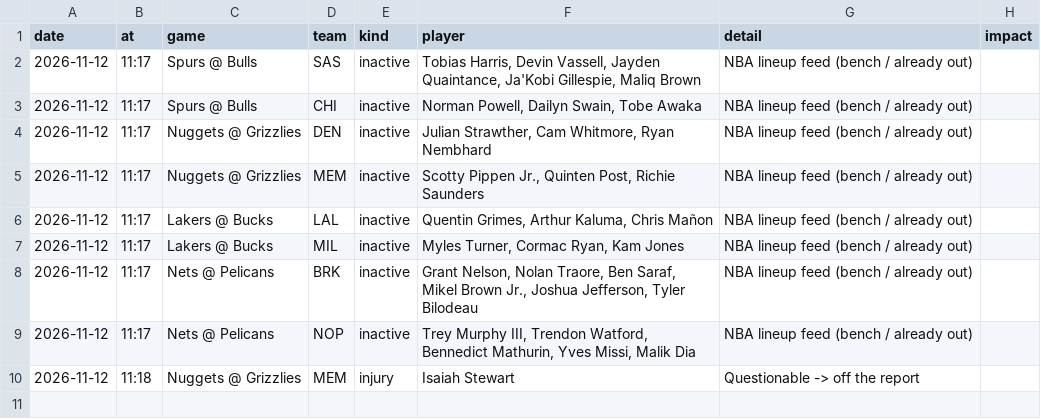
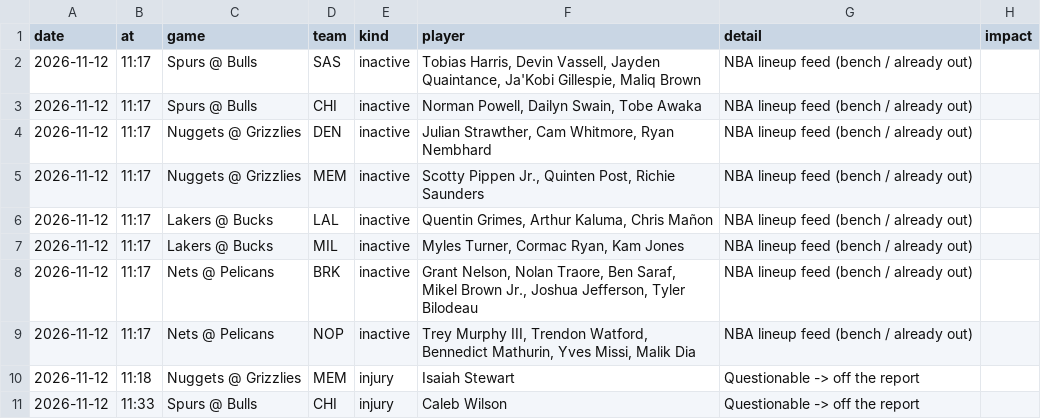
Before and after one commit to andrewkyriacou1993-lang/claudiopunt, a CSV file: data/lineup_news.csv, drawn as a sheet; the diff names each change by its address in the sheet, - before the commit and + after, or states it on an @@ line.

```diff
--- a/data/lineup_news.csv
+++ b/data/lineup_news.csv
+row 11: 2026-11-12 | 11:33 | Spurs @ Bulls | CHI | injury | Caleb Wilson | Questionable -> off the report
```
Also changed, not shown: data/chances.csv, data/injuries.csv, 14 other files.
